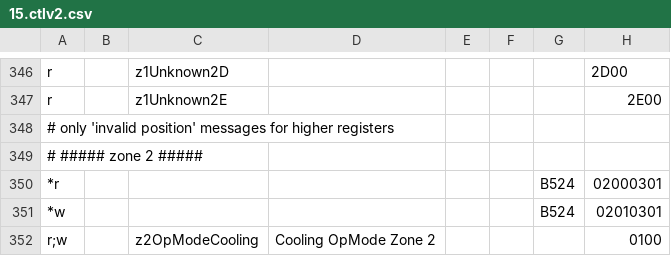
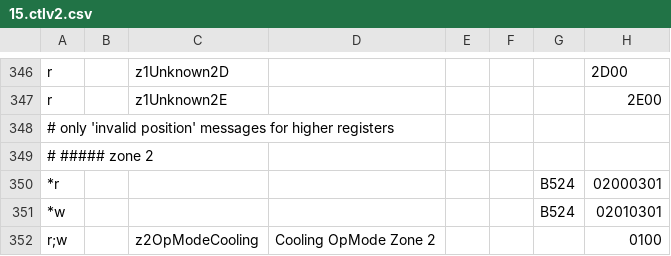
Before and after one commit to jonesPD/ebusd-configuration, a CSV file: ebusd-2.1.x/en/vaillant/15.ctlv2.csv, drawn as a sheet; only a part is shown, gaps mark what is left out; the diff names each change by its address in the sheet, - before the commit and + after, or states it on an @@ line.

Commit message:
fix table

```diff
--- a/ebusd-2.1.x/en/vaillant/15.ctlv2.csv
+++ b/ebusd-2.1.x/en/vaillant/15.ctlv2.csv
-A349: # ##### zone 2 #####
+A349: # ##### zone 2
```
